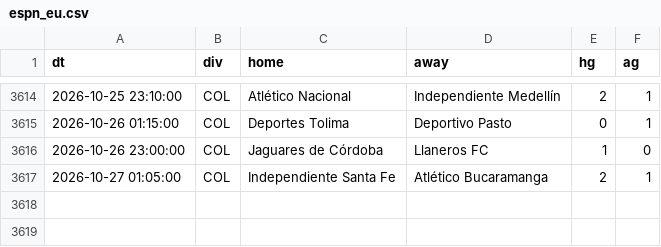
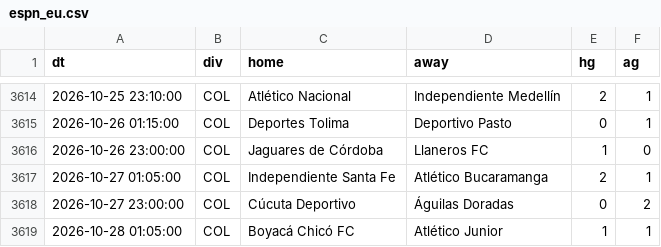
Before and after one commit to bien99/Pronos-Foot, a CSV file: data/espn_eu.csv, drawn as a sheet; only a part is shown, gaps mark what is left out.

```diff
--- a/data/espn_eu.csv
+++ b/data/espn_eu.csv
@@ -3617 +3617,3 @@ dt,div,home,away,hg,ag
 2026-10-27 01:05:00,COL,Independiente Santa Fe,Atlético Bucaramanga,2,1
+2026-10-27 23:00:00,COL,Cúcuta Deportivo,Águilas Doradas,0,2
+2026-10-28 01:05:00,COL,Boyacá Chicó FC,Atlético Junior,1,1
```
Also changed, not shown: data/historique.csv, 3 other files.
